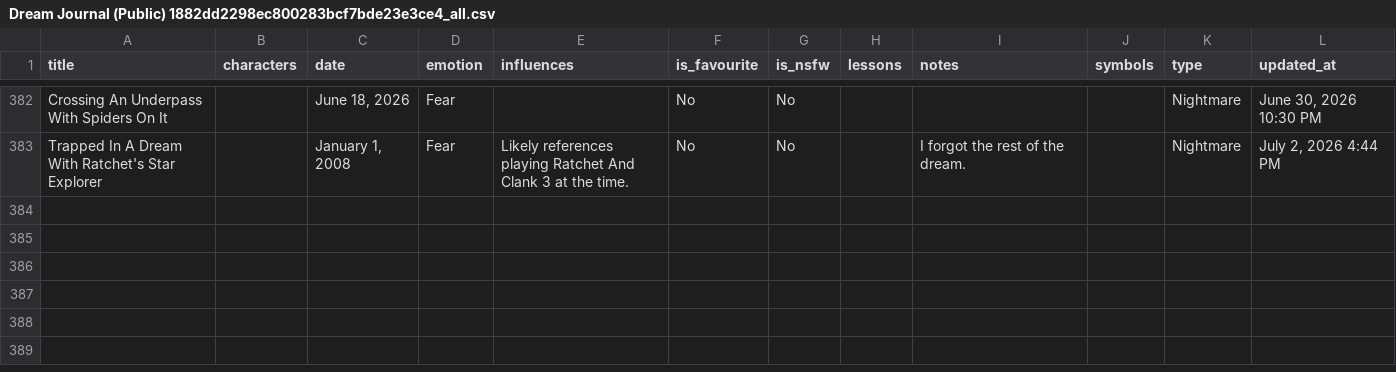
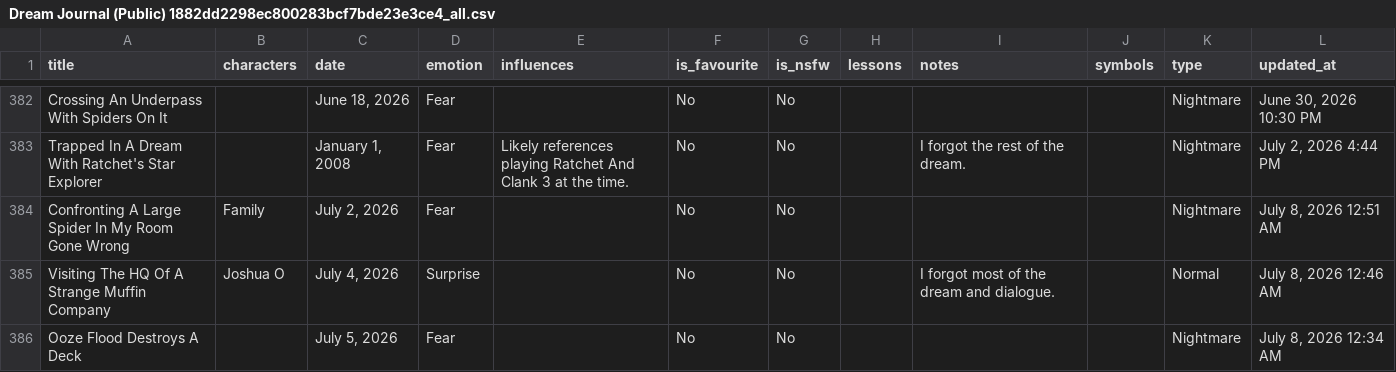
Before and after one commit to S-JZR/Dream-Journal, a CSV file: Dream Journal (Public) 1882dd2298ec800283bcf7bde23e3ce4_all.csv, drawn as a sheet; only a part is shown, gaps mark what is left out; the diff covers the shown part only; the diff names each change by its address in the sheet, - before the commit and + after, or states it on an @@ line.

Commit message:
Add Dreams
- Updated the template to have a checklist

```diff
--- a/Dream Journal (Public) 1882dd2298ec800283bcf7bde23e3ce4_all.csv
+++ b/Dream Journal (Public) 1882dd2298ec800283bcf7bde23e3ce4_all.csv
+row 384: Confronting A Large Spider In My Room Gone Wrong | Family | July 2, 2026 | Fear |  | No | No |  |  |  | Nightmare | July 8, 2026 12:51 AM
+row 385: Visiting The HQ Of A Strange Muffin Company | Joshua O | July 4, 2026 | Surprise |  | No | No |  | I forgot most of the dream and dialogue. |  | Normal | July 8, 2026 12:46 AM
+row 386: Ooze Flood Destroys A Deck |  | July 5, 2026 | Fear |  | No | No |  |  |  | Nightmare | July 8, 2026 12:34 AM
```
Also changed, not shown: 3 added rows and 13 edited cells elsewhere in this file, Dream Journal (Public) 1882dd2298ec800283bcf7bde23e3ce4.csv, 20 other files.
